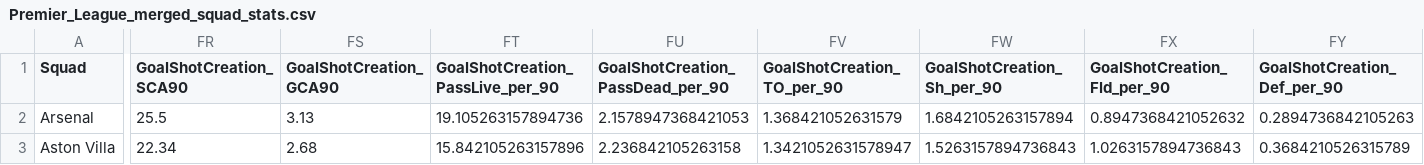
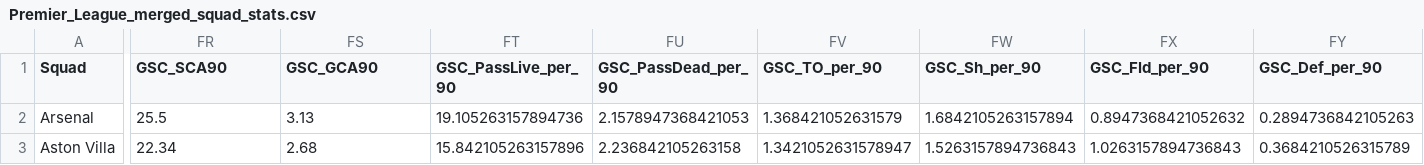
Before and after one commit to patel-mark/football_data_processing, a CSV file: scripts/Premier_League_merged_squad_stats.csv (was notebooks/Premier_League_merged_squad_stats.csv), drawn as a sheet; only a part is shown, gaps mark what is left out; the diff covers the shown part only; the diff names each change by its address in the sheet, - before the commit and + after, or states it on an @@ line.

```diff
--- a/notebooks/Premier_League_merged_squad_stats.csv
+++ b/scripts/Premier_League_merged_squad_stats.csv
-FR1: GoalShotCreation_SCA90
+FR1: GSC_SCA90
-FS1: GoalShotCreation_GCA90
+FS1: GSC_GCA90
-FT1: GoalShotCreation_PassLive_per_90
+FT1: GSC_PassLive_per_90
-FU1: GoalShotCreation_PassDead_per_90
+FU1: GSC_PassDead_per_90
-FV1: GoalShotCreation_TO_per_90
+FV1: GSC_TO_per_90
-FW1: GoalShotCreation_Sh_per_90
+FW1: GSC_Sh_per_90
-FX1: GoalShotCreation_Fld_per_90
+FX1: GSC_Fld_per_90
-FY1: GoalShotCreation_Def_per_90
+FY1: GSC_Def_per_90
```
Also changed, not shown: 20 edited cells elsewhere in this file, 4 other files.
